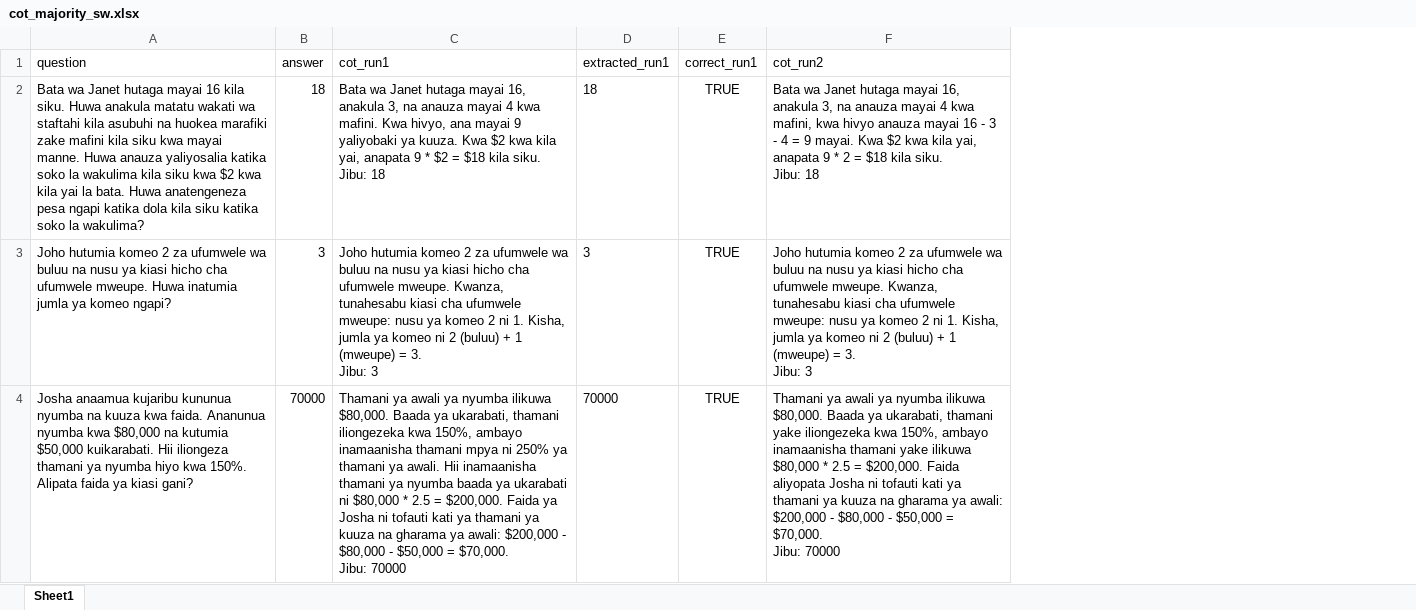
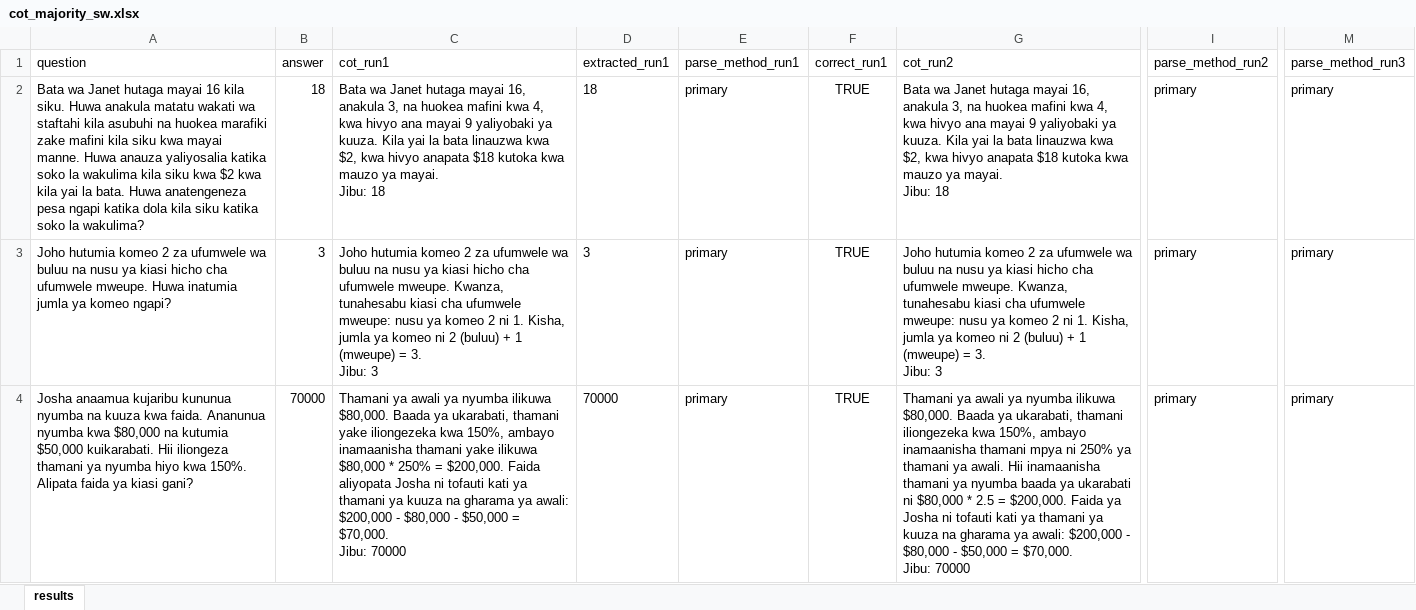
Before and after one commit to yarrap/multi_lingual_cot_faithfulness, an Excel workbook: results/cot_inference/mgsm/tiny-aya-global/cot_majority_sw.xlsx, sheet results, drawn as a sheet; only a part is shown, gaps mark what is left out; values as stored, in another font and other column widths than the file's, no borders; addresses are those after the commit; ↵ is a line break in a cell; the diff covers the shown part only; the diff names each change by its address in the sheet, - before the commit and + after, or states it on an @@ line.

```diff
--- a/results/cot_inference/mgsm/tiny-aya-global/cot_majority_sw.xlsx (sheet results)
+++ b/results/cot_inference/mgsm/tiny-aya-global/cot_majority_sw.xlsx (sheet results)
-sheet tab: Sheet1
+sheet tab: results
+column E (parse_method_run1), rows 2-4: all primary
+column I (parse_method_run2), rows 2-4: all primary
+column M (parse_method_run3), rows 2-4: all primary
-C2 (cot_run1): …3, na anauza mayai 4 kwa mafini. Kwa hivyo, ana mayai 9 yaliyobaki ya kuuza. Kwa $2 kwa kila yai, anapata 9 * $2 = $18 kila siku. ↵ Jibu: 18
+C2 (cot_run1): …3, na huokea mafini kwa 4, kwa hivyo ana mayai 9 yaliyobaki ya kuuza. Kila yai la bata linauzwa kwa $2, kwa hivyo anapata $18 kutoka kwa mauzo ya mayai. ↵ Jibu: 18
-G2 (cot_run2): …3, na anauza mayai 4 kwa mafini, kwa hivyo anauza mayai 16 - 3 - 4 = 9 mayai. Kwa $2 kwa kila yai, anapata 9 * 2 = $18 kila siku. ↵ Jibu: 18
+G2 (cot_run2): …3, na huokea mafini kwa 4, kwa hivyo ana mayai 9 yaliyobaki ya kuuza. Kila yai la bata linauzwa kwa $2, kwa hivyo anapata $18 kutoka kwa mauzo ya mayai. ↵ Jibu: 18
-C4 (cot_run1): …ukarabati, thamani iliongezeka kwa 150%, ambayo inamaanisha thamani mpya ni 250% ya thamani ya awali. Hii inamaanisha thamani ya nyumba baada ya ukarabati ni $80,000 * 2.5 = $200,000. Faida ya Josha ni…
+C4 (cot_run1): …ukarabati, thamani yake iliongezeka kwa 150%, ambayo inamaanisha thamani yake ilikuwa $80,000 * 250% = $200,000. Faida aliyopata Josha ni…
-G4 (cot_run2): …ukarabati, thamani yake iliongezeka kwa 150%, ambayo inamaanisha thamani yake ilikuwa $80,000 * 2.5 = $200,000. Faida aliyopata Josha ni…
+G4 (cot_run2): …ukarabati, thamani iliongezeka kwa 150%, ambayo inamaanisha thamani mpya ni 250% ya thamani ya awali. Hii inamaanisha thamani ya nyumba baada ya ukarabati ni $80,000 * 2.5 = $200,000. Faida ya Josha ni…
```
Also changed, not shown: 467 edited cells elsewhere in this sheet, results/cot_inference/mgsm/tiny-aya-global/cot_majority_bn.xlsx, results/cot_inference/mgsm/tiny-aya-global/cot_majority_en.xlsx, 18 other files.
